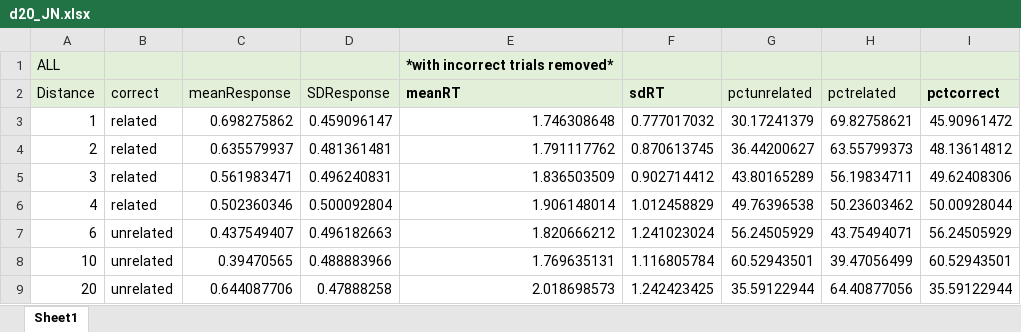
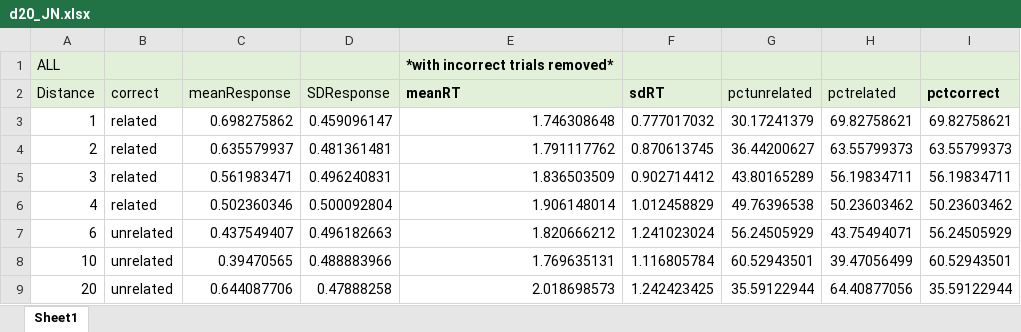
Before and after one commit to hannah-merseal/jazznets, an Excel workbook: results/d20_JN.xlsx, sheet Sheet1, drawn as a sheet; only a part is shown; values as stored, in another font and other column widths than the file's, no borders; the diff names each change by its address in the sheet, - before the commit and + after, or states it on an @@ line.

Commit message:
series of logistic regressions for response at each split

```diff
--- a/results/d20_JN.xlsx (sheet Sheet1)
+++ b/results/d20_JN.xlsx (sheet Sheet1)
-I3 (pctcorrect): 45.90961472
+I3 (pctcorrect): 69.82758621
-I4 (pctcorrect): 48.13614812
+I4 (pctcorrect): 63.55799373
-I5 (pctcorrect): 49.62408306
+I5 (pctcorrect): 56.19834711
-I6 (pctcorrect): 50.00928044
+I6 (pctcorrect): 50.23603462
```
Also changed, not shown: 5 other files.
